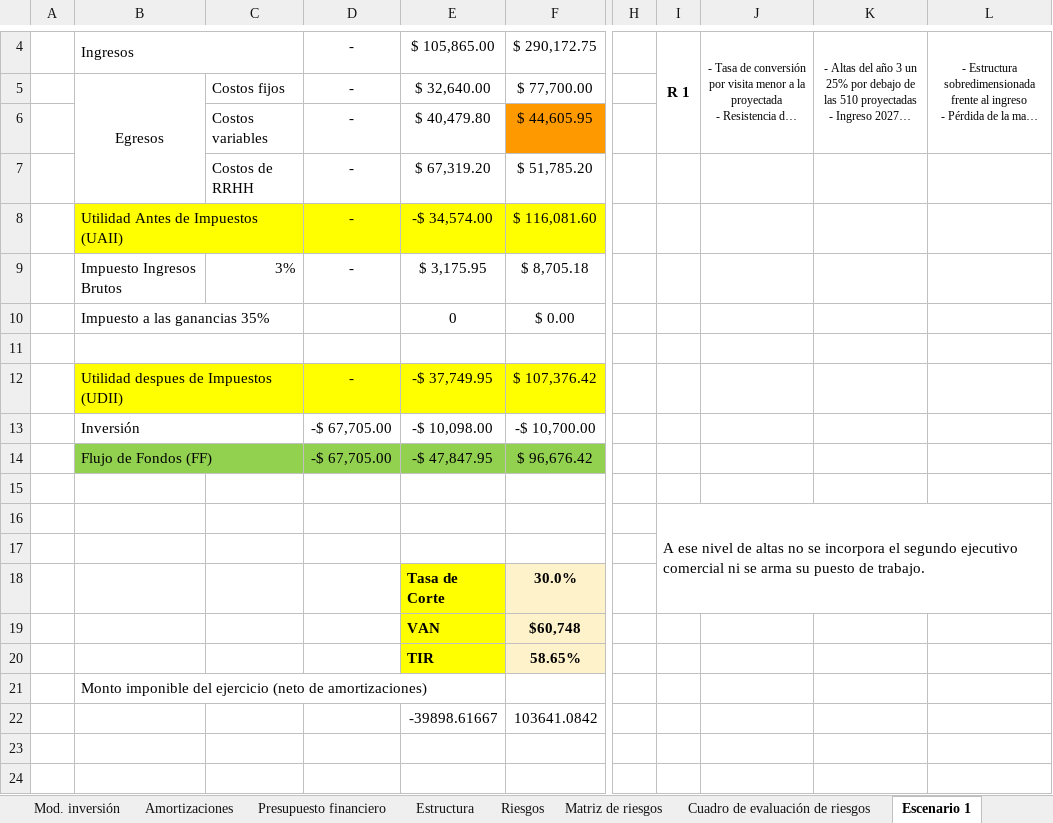
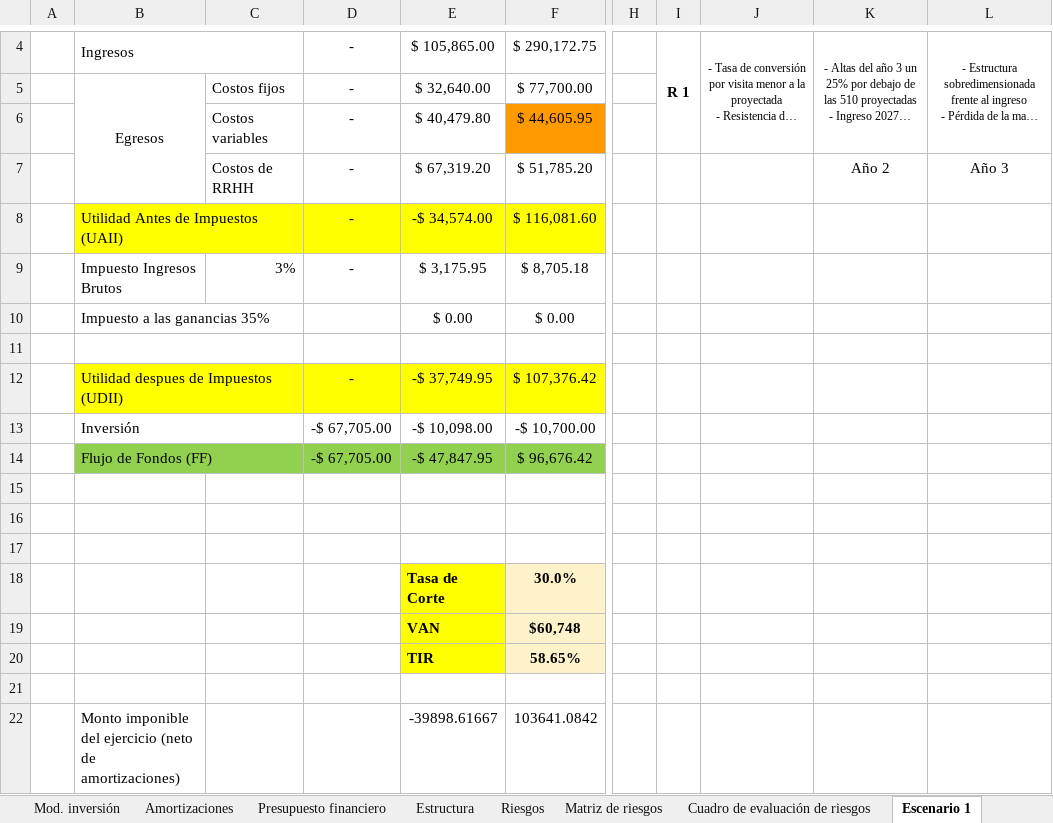
Before and after one commit to javieravellanedaa/ShopMetrics-Negocio, an Excel workbook: documento/Presupuesto financiero ShopMetrics.xlsx, sheet Escenario 1, drawn as a sheet; only a part is shown, gaps mark what is left out; long unchanged cells end in …; values as stored, in another font and other column widths than the file's, no borders; charts and pictures not drawn; the diff names each change by its address in the sheet, - before the commit and + after, or states it on an @@ line.

```diff
--- a/documento/Presupuesto financiero ShopMetrics.xlsx (sheet Escenario 1)
+++ b/documento/Presupuesto financiero ShopMetrics.xlsx (sheet Escenario 1)
-K7: (empty)
+K7: Año 2
-L7: (empty)
+L7: Año 3
-E10: 0
+E10: $ 0.00
-I16: A ese nivel de altas no se incorpora el segundo ejecutivo comercial ni se arma su puesto de trabajo.
+I16: (empty)
-I16:L18 merged
-B21: Monto imponible del ejercicio (neto de amortizaciones)
+B21: (empty)
-B22: (empty)
+B22: Monto imponible del ejercicio (neto de amortizaciones)
```
Also changed, not shown: sheet Matriz de riesgos, sheet Plan de Contingencia, sheet Estructura, sheet Escenario 2, sheet Escenario 3, formulas that keep their value, 3 other files.
